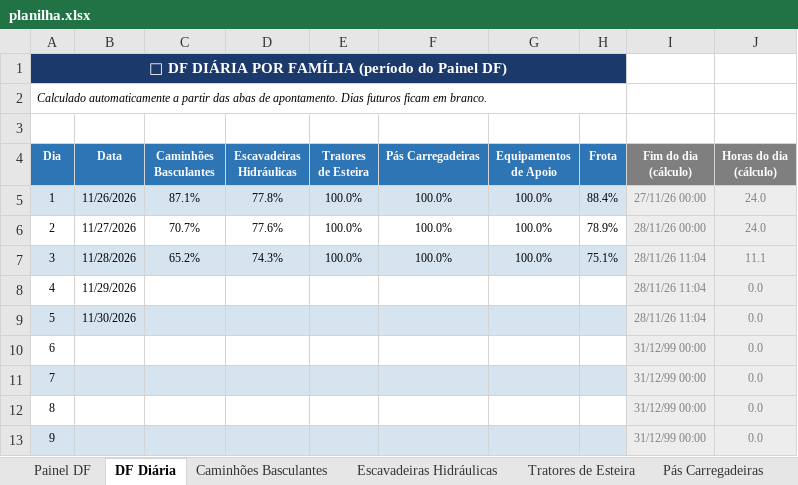
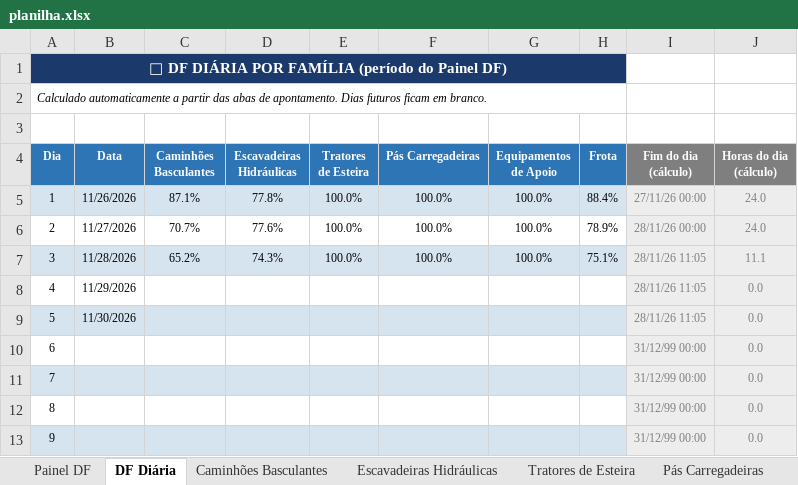
Before and after one commit to Plenz-code/BI-MANUTENCAO, an Excel workbook: planilha.xlsx, sheet DF Diária, drawn as a sheet; only a part is shown; values as stored, in another font and other column widths than the file's, no borders; conditional formats not drawn; the diff names each change by its address in the sheet, - before the commit and + after, or states it on an @@ line.

```diff
--- a/planilha.xlsx (sheet DF Diária)
+++ b/planilha.xlsx (sheet DF Diária)
-I7:I9 (Fim do dia (cálculo)): 28/11/26 11:04
+I7:I9 (Fim do dia (cálculo)): 28/11/26 11:05
```
Also changed, not shown: sheet Caminhões Basculantes, sheet Painel DF, sheet Escavadeiras Hidráulicas, charts or pictures.
